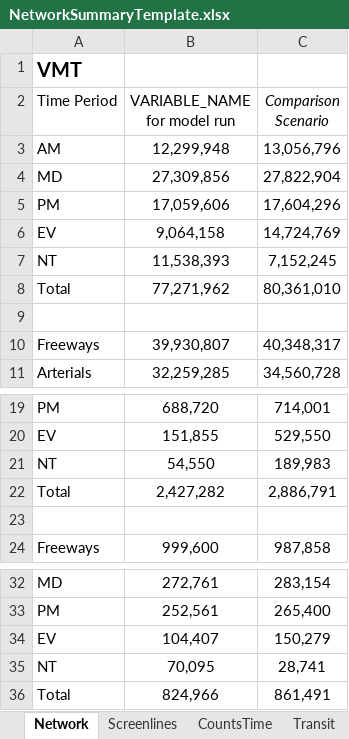
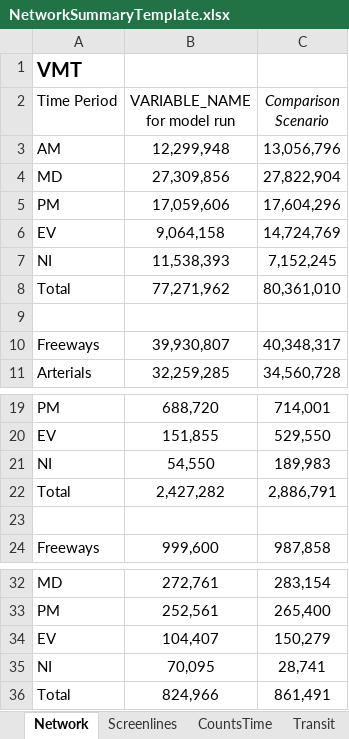
Before and after one commit to psrc/soundcast, an Excel workbook: output_templates/NetworkSummaryTemplate.xlsx, sheet Network, drawn as a sheet; only a part is shown, gaps mark what is left out; values as stored, in another font and other column widths than the file's, no borders; the diff names each change by its address in the sheet, - before the commit and + after, or states it on an @@ line.

Commit message:
Fixed bug where observed VMT by tod were being assigned to wrong times

```diff
--- a/output_templates/NetworkSummaryTemplate.xlsx (sheet Network)
+++ b/output_templates/NetworkSummaryTemplate.xlsx (sheet Network)
-A7 (Time Period): NT
+A7 (Time Period): NI
-A21 (Time Period): NT
+A21 (Time Period): NI
-A35 (Time Period): NT
+A35 (Time Period): NI
```
Also changed, not shown: charts or pictures, 1 other file.
